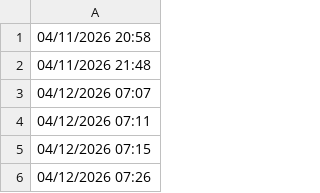
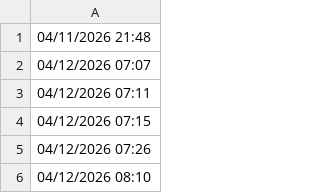
Before and after one commit to lethanhtannhat/thanhthao13thang4, a CSV file: time.csv, drawn as a sheet; only a part is shown; the shorter side is filled out with more unchanged rows; the diff names each change by its address in the sheet, - before the commit and + after, or states it on an @@ line.

```diff
--- a/time.csv
+++ b/time.csv
-row 1: 04/11/2026 20:58
```
Also changed, not shown: 1 other file.
